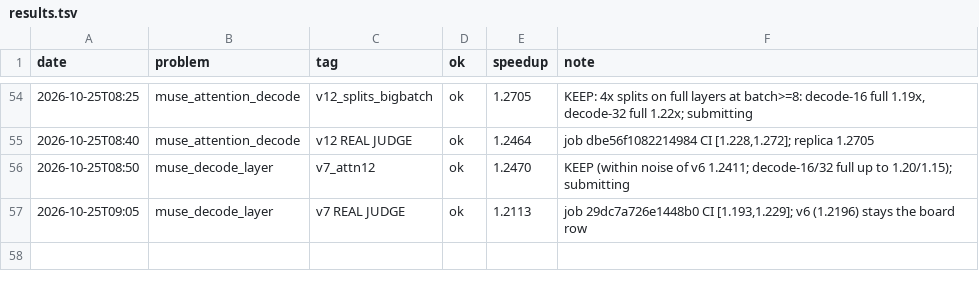
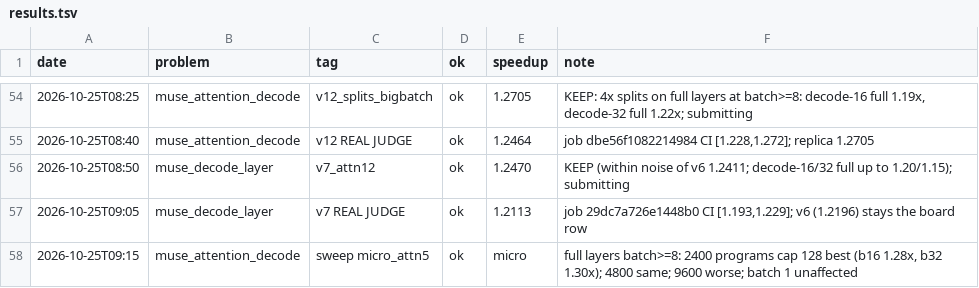
Before and after one commit to Ranoobaba/okc-campaign, a TSV file: results.tsv, drawn as a sheet; only a part is shown, gaps mark what is left out; the diff names each change by its address in the sheet, - before the commit and + after, or states it on an @@ line.

Commit message:
attention v13: 2400 programs on full layers at batch >= 8; layer v8 assembled

```diff
--- a/results.tsv
+++ b/results.tsv
+row 58: 2026-10-25T09:15 | muse_attention_decode | sweep micro_attn5 | ok | micro | full layers batch>=8: 2400 programs cap 128 best (b16 1.28x, b32 1.30x); 4800 same; 9600 worse; batch 1 unaffected
```
Also changed, not shown: 5 other files.
